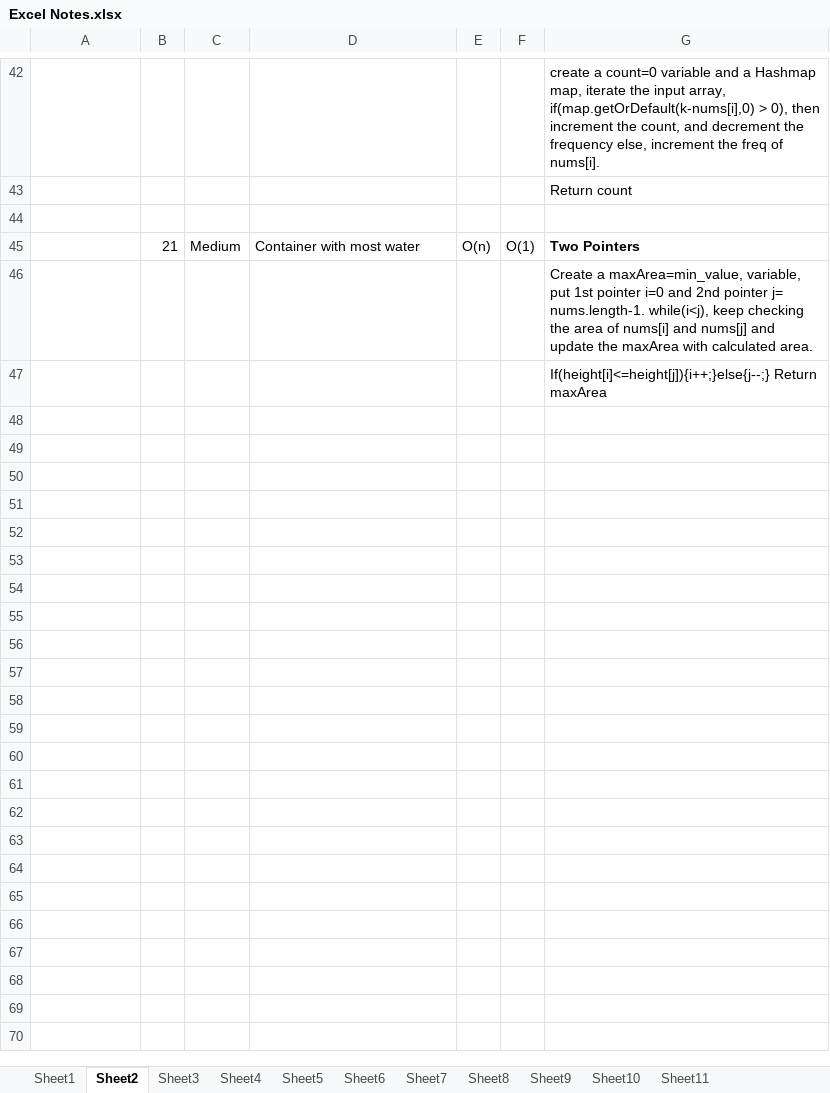
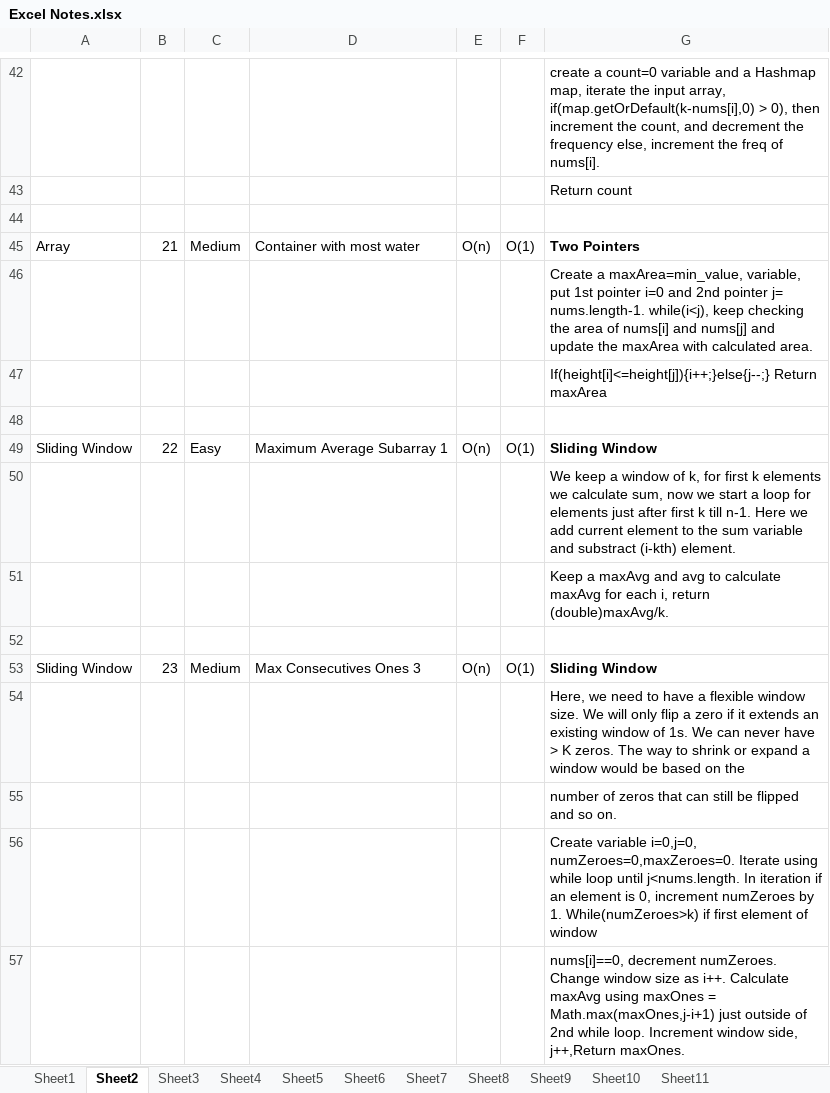
Before and after one commit to kaushik11kpz/LeetCode, an Excel workbook: Leetcode/DSA/Excel Notes.xlsx, sheet Sheet2, drawn as a sheet; only a part is shown, gaps mark what is left out; values as stored, in another font and other column widths than the file's, no borders; the diff covers the shown part only; the diff names each change by its address in the sheet, - before the commit and + after, or states it on an @@ line.

Commit message:
Sliding Window, Prefix Sum

```diff
--- a/Leetcode/DSA/Excel Notes.xlsx (sheet Sheet2)
+++ b/Leetcode/DSA/Excel Notes.xlsx (sheet Sheet2)
-A45: (empty)
+A45: Array
+row 48: (empty)
+row 49: Sliding Window | 22 | Easy | Maximum Average Subarray 1 | O(n) | O(1) | Sliding Window
+row 50:  |  |  |  |  |  | We keep a window of k, for first k elements we calculate sum, now we start a loop for elements just after first k till n-1. Here we add current element to the sum variable and substract (i-kth) element.
+row 51:  |  |  |  |  |  | Keep a maxAvg and avg to calculate maxAvg for each i, return (double)maxAvg/k.
+row 52: (empty)
+row 53: Sliding Window | 23 | Medium | Max Consecutives Ones 3 | O(n) | O(1) | Sliding Window
+row 54:  |  |  |  |  |  | Here, we need to have a flexible window size. We will only flip a zero if it extends an existing window of 1s. We can never have > K zeros. The way to shrink or expand a window would be based on the
+row 55:  |  |  |  |  |  | number of zeros that can still be flipped and so on.
+row 56:  |  |  |  |  |  | Create variable i=0,j=0, numZeroes=0,maxZeroes=0. Iterate using while loop until j<nums.length. In iteration if an element is 0, increment numZeroes by 1. While(numZeroes>k) if first element of window
+row 57:  |  |  |  |  |  | nums[i]==0, decrement numZeroes. Change window size as i++. Calculate maxAvg using maxOnes = Math.max(maxOnes,j-i+1) just outside of 2nd while loop. Increment window side, j++,Return maxOnes.
```
Also changed, not shown: 13 added rows elsewhere in this sheet, sheet Sheet3.
